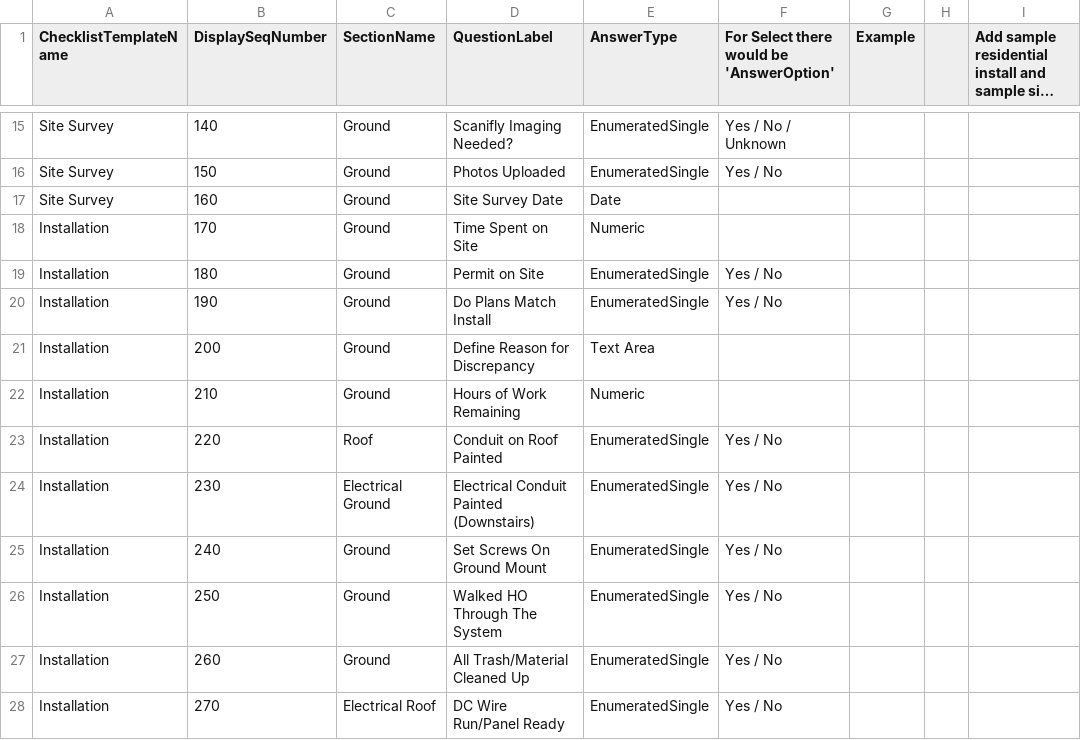
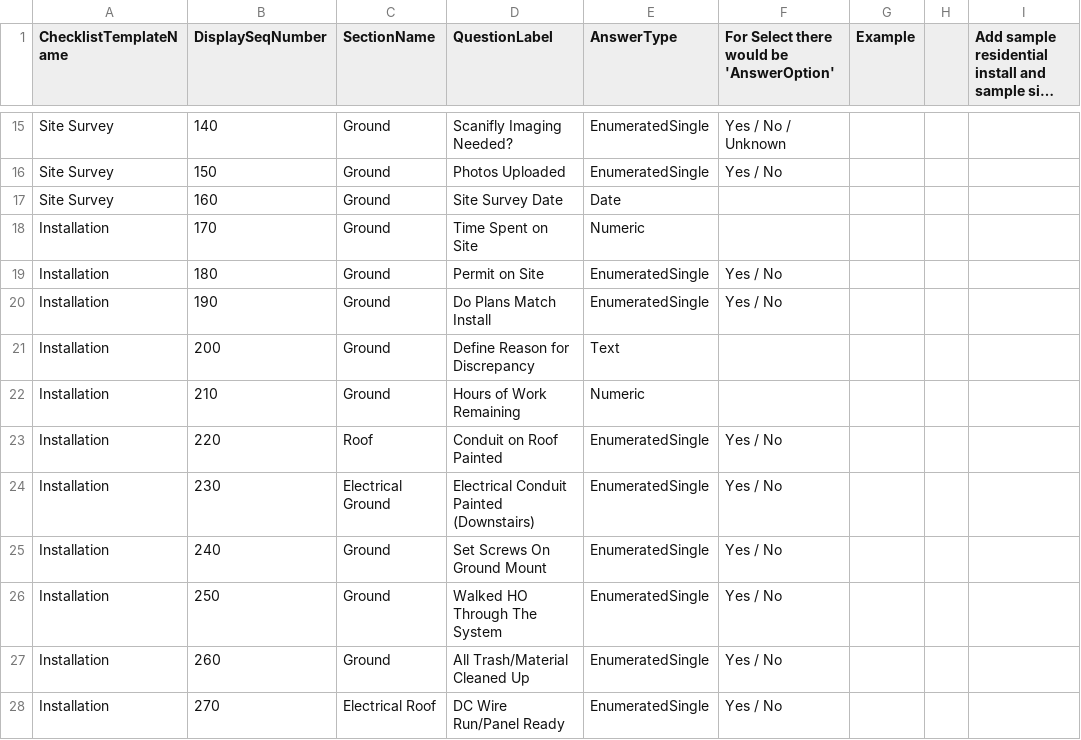
Before and after one commit to Open-Orange-Button/Orange-Button-ChecklistRegistry, a CSV file: server/ExampleChecklist.csv, drawn as a sheet; only a part is shown, gaps mark what is left out; long unchanged cells end in ….

Commit message:
fix data error

```diff
--- a/server/ExampleChecklist.csv
+++ b/server/ExampleChecklist.csv
@@ -20,3 +20,3 @@ Installation,180,Ground,Permit on Site,EnumeratedSingle,Yes / No,,,
 Installation,190,Ground,Do Plans Match Install,EnumeratedSingle,Yes / No,,,
-Installation,200,Ground,Define Reason for Discrepancy,Text Area,,,,
+Installation,200,Ground,Define Reason for Discrepancy,Text,,,,
 Installation,210,Ground,Hours of Work Remaining,Numeric,,,,
```
